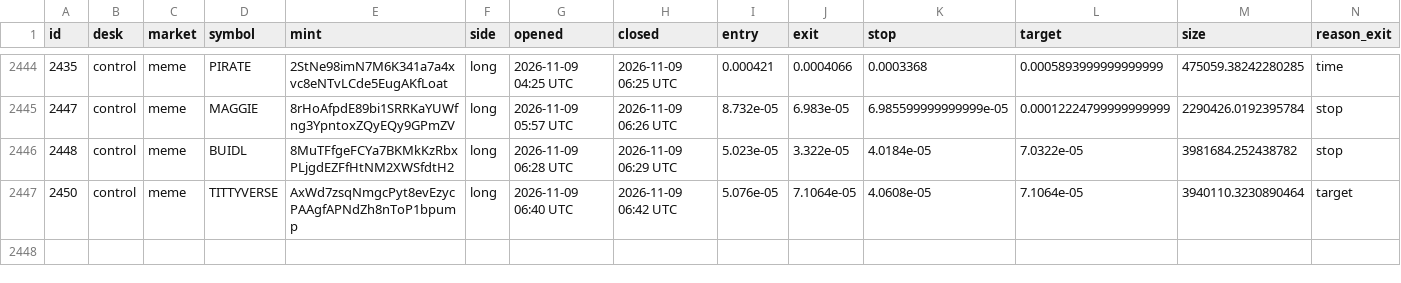
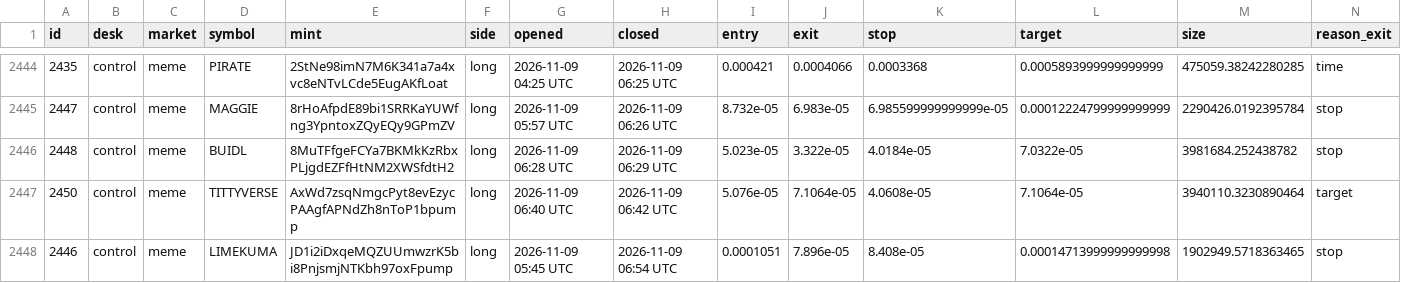
Before and after one commit to alhaddadsaid/lawahlawah, a CSV file: agents/trades.csv, drawn as a sheet; only a part is shown, gaps mark what is left out; rows hold the shown columns only; the diff names each change by its address in the sheet, - before the commit and + after, or states it on an @@ line.

Commit message:
agent desk update

```diff
--- a/agents/trades.csv
+++ b/agents/trades.csv
+row 2448: 2446 | control | meme | LIMEKUMA | JD1i2iDxqeMQZUUmwzrK5bi8PnjsmjNTKbh97oxFpump | long | 2026-11-09 05:45 UTC | 2026-11-09 06:54 UTC | 0.0001051 | 7.896e-05 | 8.408e-05 | 0.00014713999999999998 | 1902949.5718363465 | stop
```
Also changed, not shown: 3 other files.
